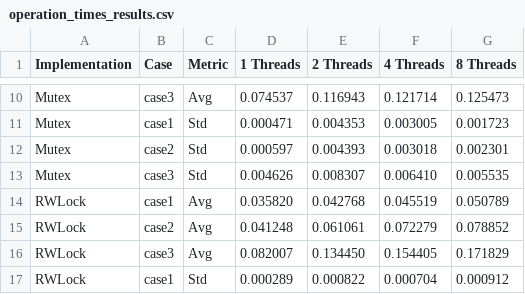
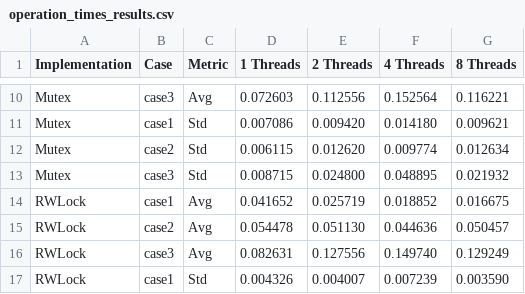
Before and after one commit to Udaramalinda/Parallel-and-Concurrent-Programming-Labs, a CSV file: Lab-1/operation_times_results.csv, drawn as a sheet; only a part is shown, gaps mark what is left out; the diff covers the shown part only; the diff names each change by its address in the sheet, - before the commit and + after, or states it on an @@ line.

```diff
--- a/Lab-1/operation_times_results.csv
+++ b/Lab-1/operation_times_results.csv
-D10 (1 Threads): 0.074537
+D10 (1 Threads): 0.072603
-E10 (2 Threads): 0.116943
+E10 (2 Threads): 0.112556
-F10 (4 Threads): 0.121714
+F10 (4 Threads): 0.152564
-G10 (8 Threads): 0.125473
+G10 (8 Threads): 0.116221
-D11 (1 Threads): 0.000471
+D11 (1 Threads): 0.007086
-E11 (2 Threads): 0.004353
+E11 (2 Threads): 0.009420
-F11 (4 Threads): 0.003005
+F11 (4 Threads): 0.014180
-G11 (8 Threads): 0.001723
+G11 (8 Threads): 0.009621
-D12 (1 Threads): 0.000597
+D12 (1 Threads): 0.006115
-E12 (2 Threads): 0.004393
+E12 (2 Threads): 0.012620
-F12 (4 Threads): 0.003018
+F12 (4 Threads): 0.009774
-G12 (8 Threads): 0.002301
+G12 (8 Threads): 0.012634
-D13 (1 Threads): 0.004626
+D13 (1 Threads): 0.008715
-E13 (2 Threads): 0.008307
+E13 (2 Threads): 0.024800
-F13 (4 Threads): 0.006410
+F13 (4 Threads): 0.048895
-G13 (8 Threads): 0.005535
+G13 (8 Threads): 0.021932
-D14 (1 Threads): 0.035820
+D14 (1 Threads): 0.041652
-E14 (2 Threads): 0.042768
+E14 (2 Threads): 0.025719
-F14 (4 Threads): 0.045519
+F14 (4 Threads): 0.018852
-G14 (8 Threads): 0.050789
+G14 (8 Threads): 0.016675
-D15 (1 Threads): 0.041248
+D15 (1 Threads): 0.054478
-E15 (2 Threads): 0.061061
+E15 (2 Threads): 0.051130
-F15 (4 Threads): 0.072279
+F15 (4 Threads): 0.044636
-G15 (8 Threads): 0.078852
+G15 (8 Threads): 0.050457
-D16 (1 Threads): 0.082007
+D16 (1 Threads): 0.082631
-E16 (2 Threads): 0.134450
+E16 (2 Threads): 0.127556
-F16 (4 Threads): 0.154405
+F16 (4 Threads): 0.149740
-G16 (8 Threads): 0.171829
+G16 (8 Threads): 0.129249
-D17 (1 Threads): 0.000289
+D17 (1 Threads): 0.004326
-E17 (2 Threads): 0.000822
+E17 (2 Threads): 0.004007
-F17 (4 Threads): 0.000704
+F17 (4 Threads): 0.007239
-G17 (8 Threads): 0.000912
+G17 (8 Threads): 0.003590
```
Also changed, not shown: 40 edited cells elsewhere in this file, 3 other files.
